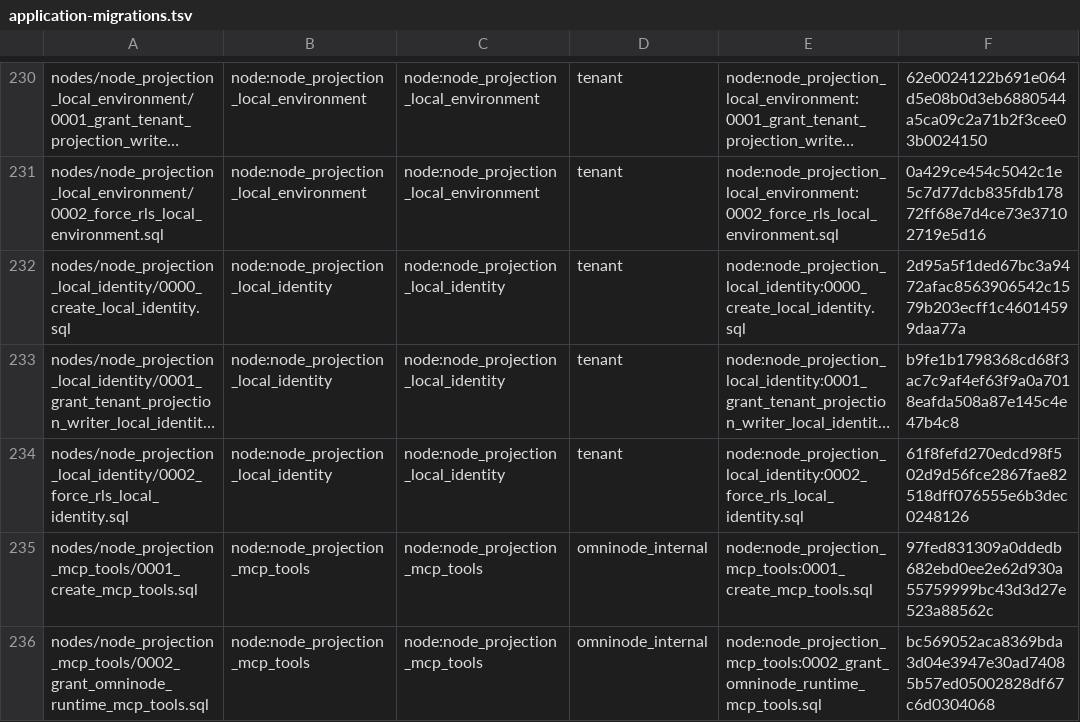
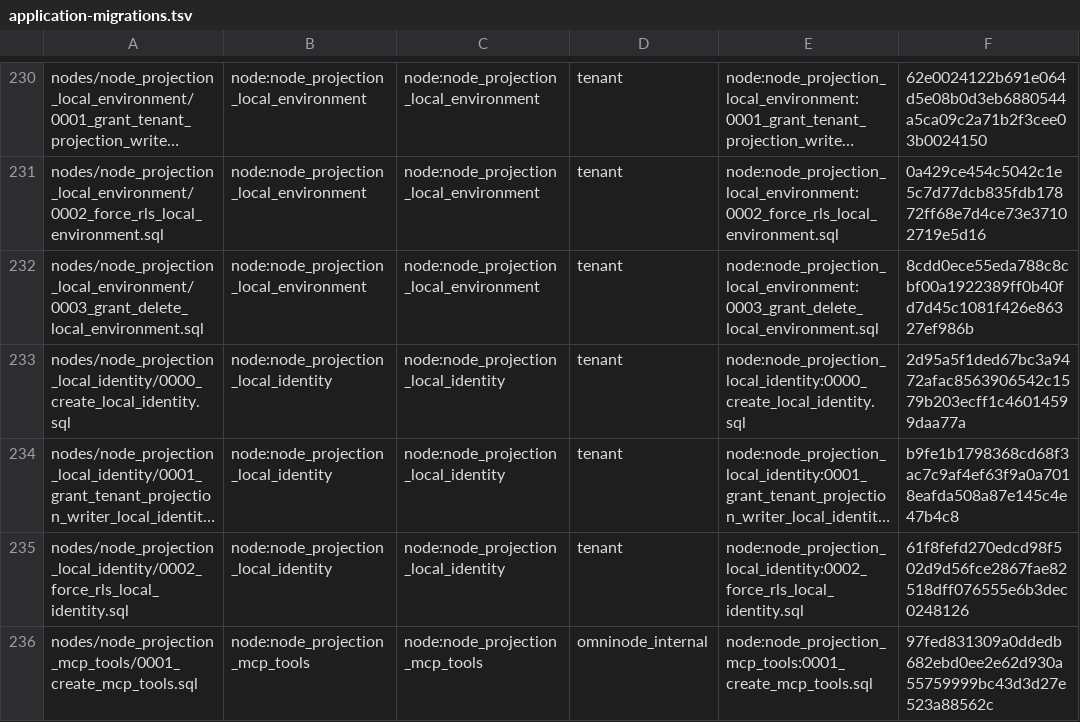
Before and after one commit to OmniNode-ai/omnibase_infra, a TSV file: docker/migrations/forward/_ledger/application-migrations.tsv, drawn as a sheet; only a part is shown, gaps mark what is left out; the shorter side is filled out with more unchanged rows; long unchanged cells end in …; the diff names each change by its address in the sheet, - before the commit and + after, or states it on an @@ line.

```diff
--- a/docker/migrations/forward/_ledger/application-migrations.tsv
+++ b/docker/migrations/forward/_ledger/application-migrations.tsv
+row 232: nodes/node_projection_local_environment/0003_grant_delete_local_environment.sql | node:node_projection_local_environment | node:node_projection_local_environment | tenant | node:node_projection_local_environment:0003_grant_delete_local_environment.sql | 8cdd0ece55eda788c8cbf00a1922389ff0b40fd7d45c1081f426e86327ef986b
```
Also changed, not shown: 4 other files.
